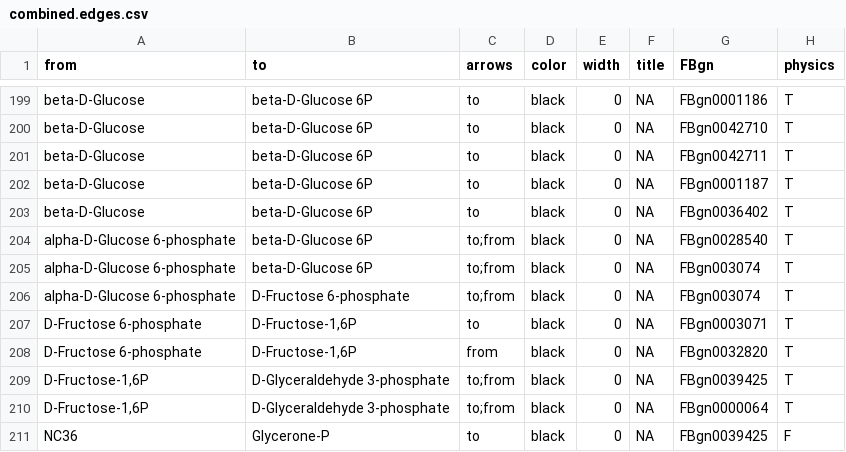
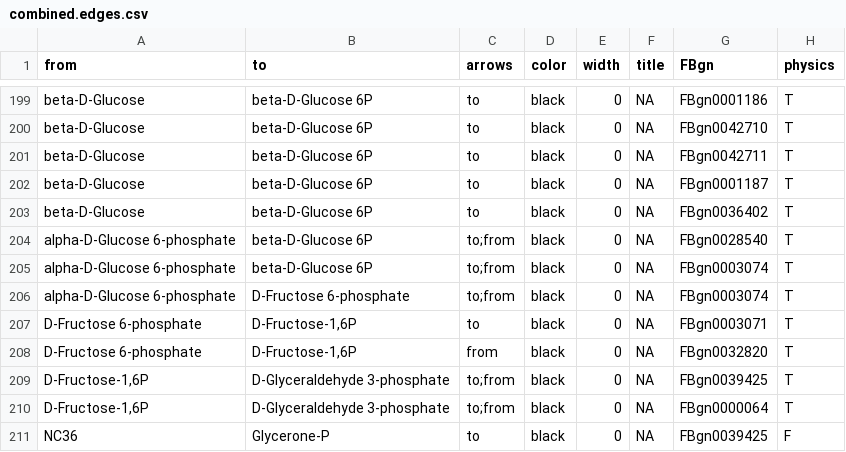
Before and after one commit to johncsantiago/WhartonLab, a CSV file: GeneralDataFiles/combined.edges.csv, drawn as a sheet; only a part is shown, gaps mark what is left out.

Commit message:
fixed edge

```diff
--- a/GeneralDataFiles/combined.edges.csv
+++ b/GeneralDataFiles/combined.edges.csv
@@ -204,4 +204,4 @@ beta-D-Glucose,beta-D-Glucose 6P,to,black,0,NA,FBgn0036402,T
 alpha-D-Glucose 6-phosphate,beta-D-Glucose 6P,to;from,black,0,NA,FBgn0028540,T
-alpha-D-Glucose 6-phosphate,beta-D-Glucose 6P,to;from,black,0,NA,FBgn003074,T
-alpha-D-Glucose 6-phosphate,D-Fructose 6-phosphate,to;from,black,0,NA,FBgn003074,T
+alpha-D-Glucose 6-phosphate,beta-D-Glucose 6P,to;from,black,0,NA,FBgn0003074,T
+alpha-D-Glucose 6-phosphate,D-Fructose 6-phosphate,to;from,black,0,NA,FBgn0003074,T
 D-Fructose 6-phosphate,"D-Fructose-1,6P",to,black,0,NA,FBgn0003071,T
```
Also changed, not shown: 2 other files.
